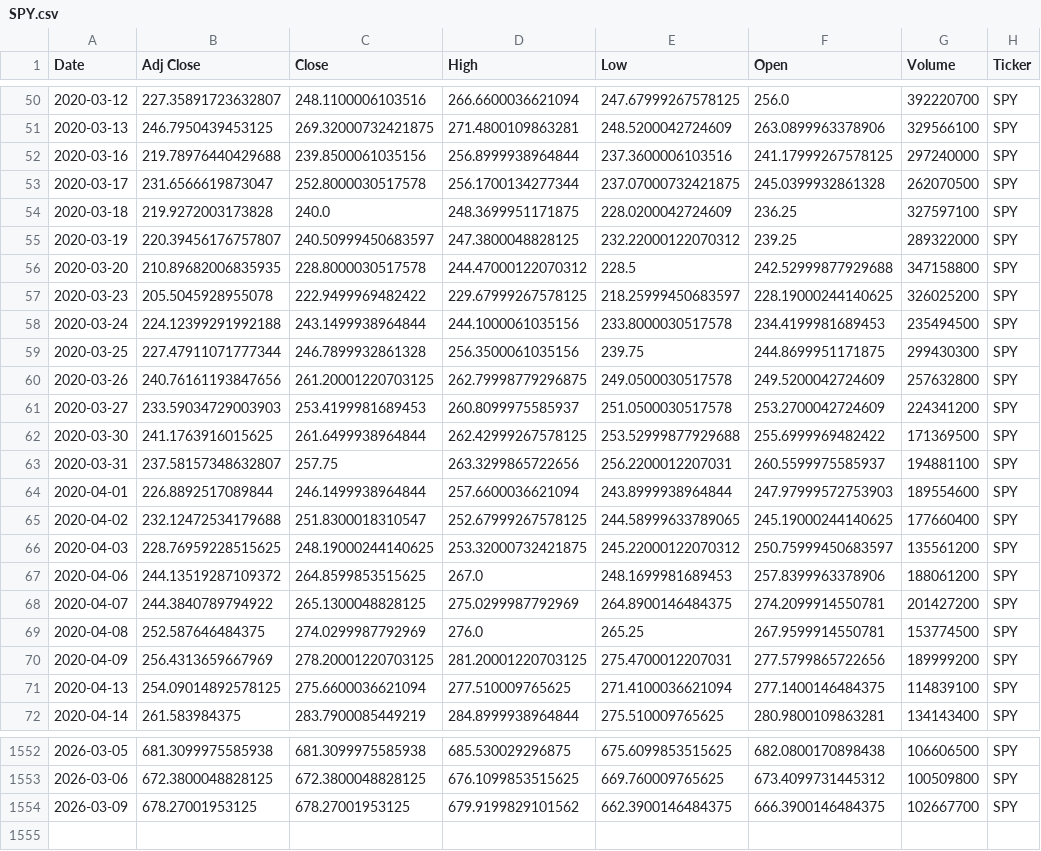
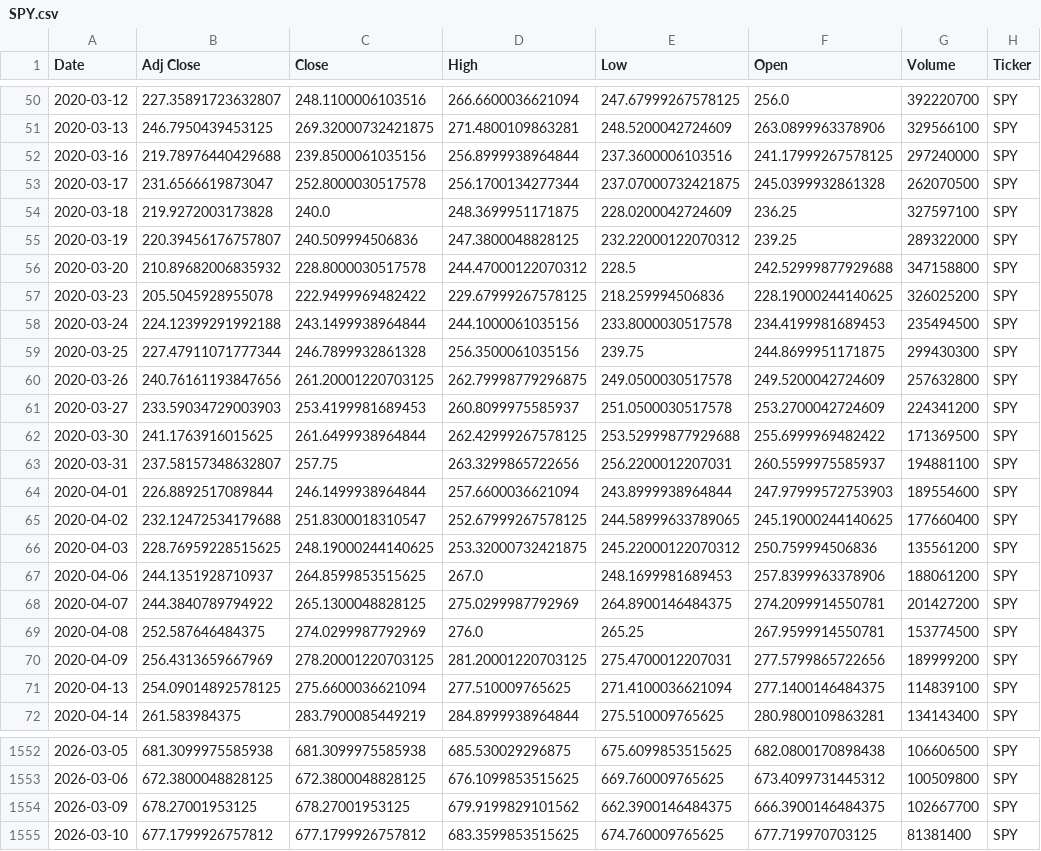
Before and after one commit to Youssef-3Joe/Stock-Market-Analysis, a CSV file: SPY.csv, drawn as a sheet; only a part is shown, gaps mark what is left out.

```diff
--- a/SPY.csv
+++ b/SPY.csv
@@ -54,5 +54,5 @@ Date,Adj Close,Close,High,Low,Open,Volume,Ticker
 2020-03-18,219.9272003173828,240.0,248.3699951171875,228.0200042724609,236.25,327597100,SPY
-2020-03-19,220.39456176757807,240.50999450683597,247.3800048828125,232.22000122070312,239.25,289322000,SPY
-2020-03-20,210.89682006835935,228.8000030517578,244.47000122070312,228.5,242.52999877929688,347158800,SPY
-2020-03-23,205.5045928955078,222.9499969482422,229.67999267578125,218.25999450683597,228.19000244140625,326025200,SPY
+2020-03-19,220.39456176757807,240.509994506836,247.3800048828125,232.22000122070312,239.25,289322000,SPY
+2020-03-20,210.89682006835932,228.8000030517578,244.47000122070312,228.5,242.52999877929688,347158800,SPY
+2020-03-23,205.5045928955078,222.9499969482422,229.67999267578125,218.259994506836,228.19000244140625,326025200,SPY
 2020-03-24,224.12399291992188,243.1499938964844,244.1000061035156,233.8000030517578,234.4199981689453,235494500,SPY
@@ -65,4 +65,4 @@ Date,Adj Close,Close,High,Low,Open,Volume,Ticker
 2020-04-02,232.12472534179688,251.8300018310547,252.67999267578125,244.58999633789065,245.19000244140625,177660400,SPY
-2020-04-03,228.76959228515625,248.19000244140625,253.32000732421875,245.22000122070312,250.75999450683597,135561200,SPY
-2020-04-06,244.13519287109372,264.8599853515625,267.0,248.1699981689453,257.8399963378906,188061200,SPY
+2020-04-03,228.76959228515625,248.19000244140625,253.32000732421875,245.22000122070312,250.759994506836,135561200,SPY
+2020-04-06,244.1351928710937,264.8599853515625,267.0,248.1699981689453,257.8399963378906,188061200,SPY
 2020-04-07,244.3840789794922,265.1300048828125,275.0299987792969,264.8900146484375,274.2099914550781,201427200,SPY
@@ -1554 +1554,2 @@ Date,Adj Close,Close,High,Low,Open,Volume,Ticker
 2026-03-09,678.27001953125,678.27001953125,679.9199829101562,662.3900146484375,666.3900146484375,102667700,SPY
+2026-03-10,677.1799926757812,677.1799926757812,683.3599853515625,674.760009765625,677.719970703125,81381400,SPY
```
Also changed, not shown: AAPL.csv, AMZN.csv, 3 other files.
